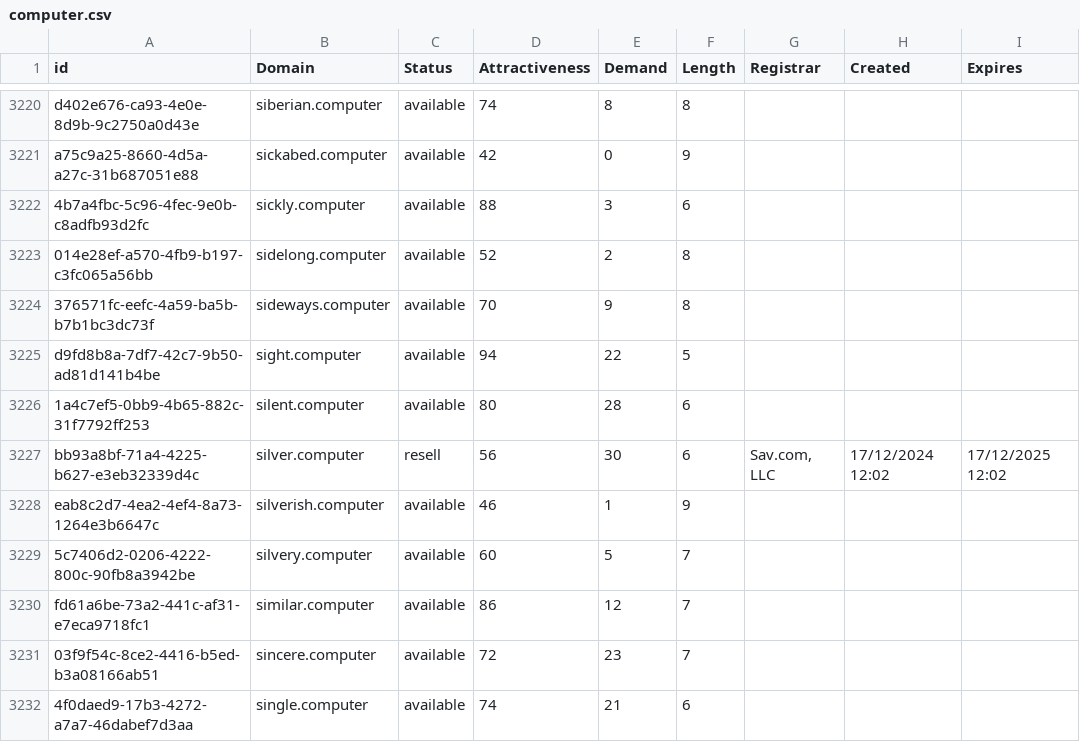
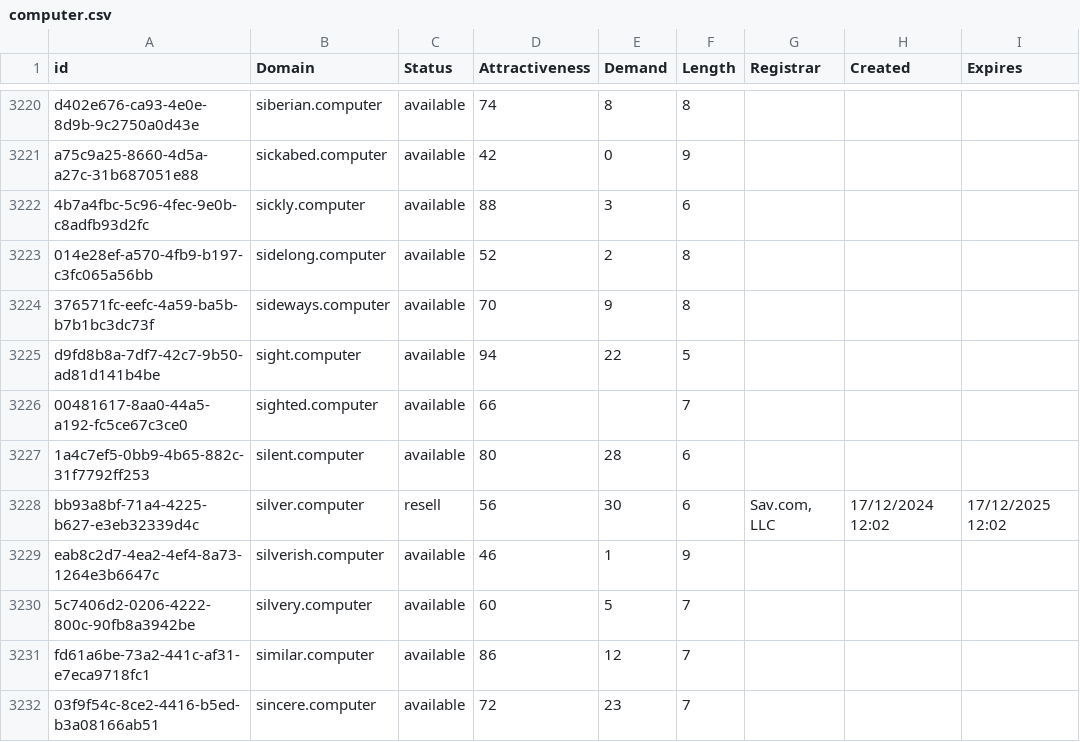
Before and after one commit to UniqueDomains/computer-oneword-domains, a CSV file: computer.csv, drawn as a sheet; only a part is shown, gaps mark what is left out; the shorter side is filled out with more unchanged rows.

Commit message:
Domains update

```diff
--- a/computer.csv
+++ b/computer.csv
@@ -3225,2 +3225,3 @@ a75c9a25-8660-4d5a-a27c-31b687051e88,sickabed.computer,available,42,0,9,,,
 d9fd8b8a-7df7-42c7-9b50-ad81d141b4be,sight.computer,available,94,22,5,,,
+00481617-8aa0-44a5-a192-fc5ce67c3ce0,sighted.computer,available,66,,7,,,
 1a4c7ef5-0bb9-4b65-882c-31f7792ff253,silent.computer,available,80,28,6,,,
```
Also changed, not shown: 2 other files.
